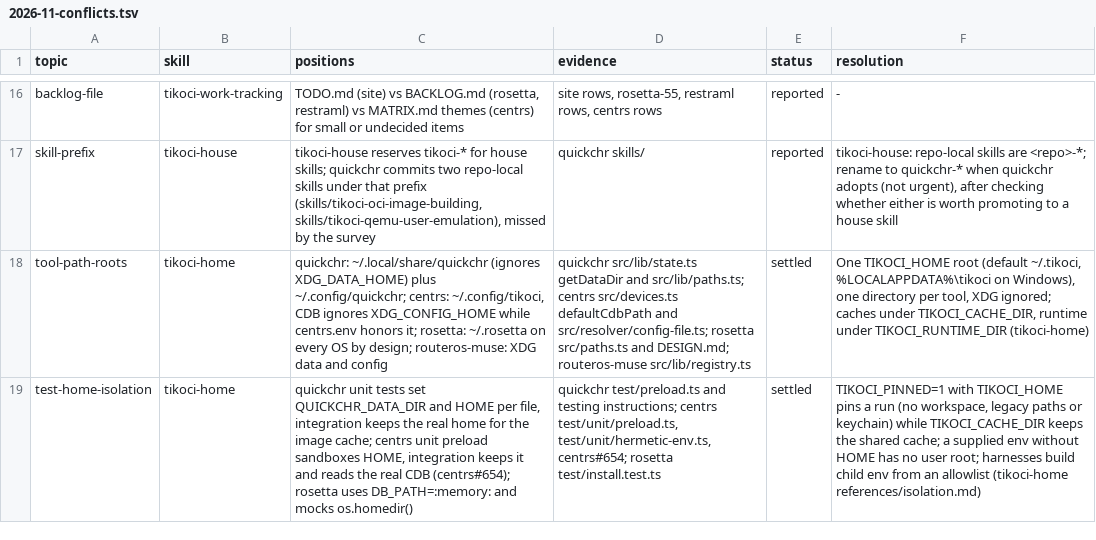
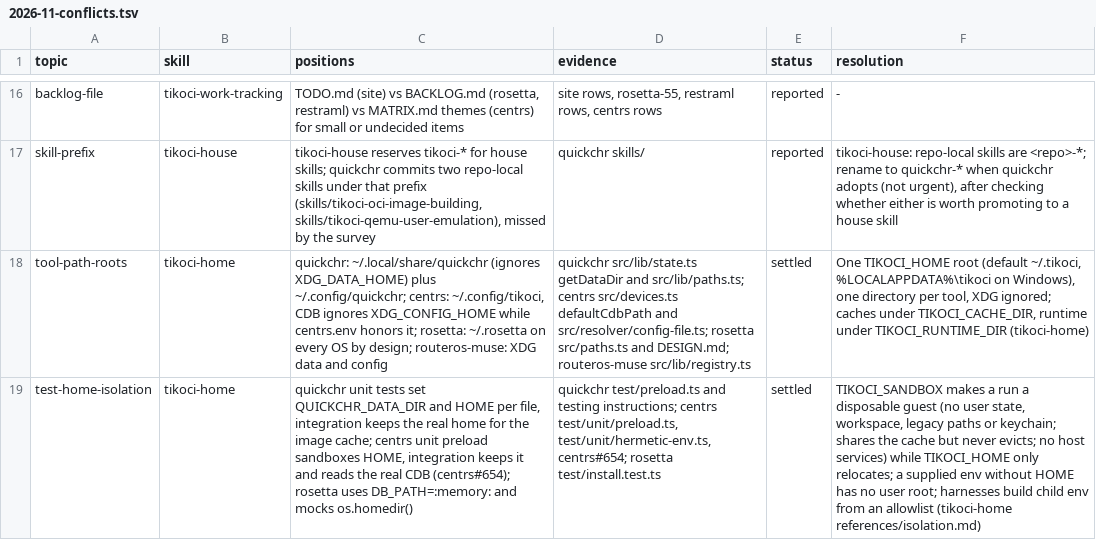
Before and after one commit to tikoci/tikoci.github.io, a TSV file: docs/house/2026-11-conflicts.tsv, drawn as a sheet; only a part is shown, gaps mark what is left out; the diff names each change by its address in the sheet, - before the commit and + after, or states it on an @@ line.

```diff
--- a/docs/house/2026-11-conflicts.tsv
+++ b/docs/house/2026-11-conflicts.tsv
-F19 (resolution): TIKOCI_PINNED=1 with TIKOCI_HOME pins a run (no workspace, legacy paths or keychain) while TIKOCI_CACHE_DIR keeps the shared cache; a supplied…
+F19 (resolution): TIKOCI_SANDBOX makes a run a disposable guest (no user state, workspace, legacy paths or keychain; shares the cache but never evicts; no host services) while TIKOCI_HOME only relocates; a supplied…
```
Also changed, not shown: skills/tikoci-home/references/layout.tsv, 10 other files.
